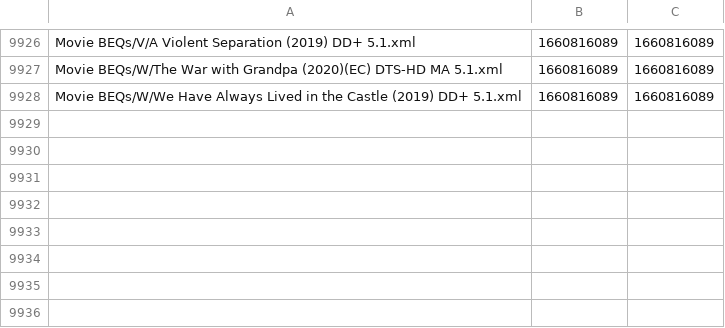
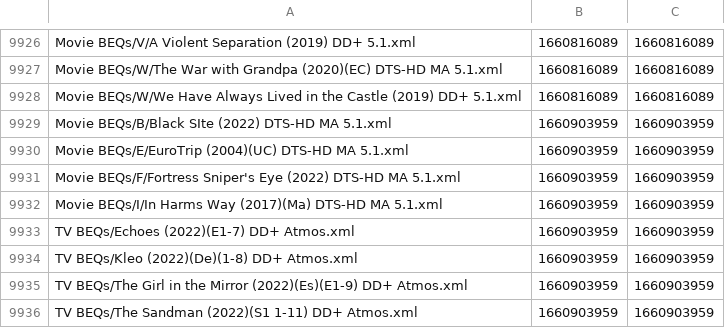
Before and after one commit to 3ll3d00d/beqcatalogue, a CSV file: mobe1969.times.csv, drawn as a sheet; only a part is shown, gaps mark what is left out; the diff names each change by its address in the sheet, - before the commit and + after, or states it on an @@ line.

```diff
--- a/mobe1969.times.csv
+++ b/mobe1969.times.csv
+row 9929: Movie BEQs/B/Black SIte (2022) DTS-HD MA 5.1.xml | 1660903959 | 1660903959
+row 9930: Movie BEQs/E/EuroTrip (2004)(UC) DTS-HD MA 5.1.xml | 1660903959 | 1660903959
+row 9931: Movie BEQs/F/Fortress Sniper's Eye (2022) DTS-HD MA 5.1.xml | 1660903959 | 1660903959
+row 9932: Movie BEQs/I/In Harms Way (2017)(Ma) DTS-HD MA 5.1.xml | 1660903959 | 1660903959
+row 9933: TV BEQs/Echoes (2022)(E1-7) DD+ Atmos.xml | 1660903959 | 1660903959
+row 9934: TV BEQs/Kleo (2022)(De)(1-8) DD+ Atmos.xml | 1660903959 | 1660903959
+row 9935: TV BEQs/The Girl in the Mirror (2022)(Es)(E1-9) DD+ Atmos.xml | 1660903959 | 1660903959
+row 9936: TV BEQs/The Sandman (2022)(S1 1-11) DD+ Atmos.xml | 1660903959 | 1660903959
```
Also changed, not shown: 13 other files.
